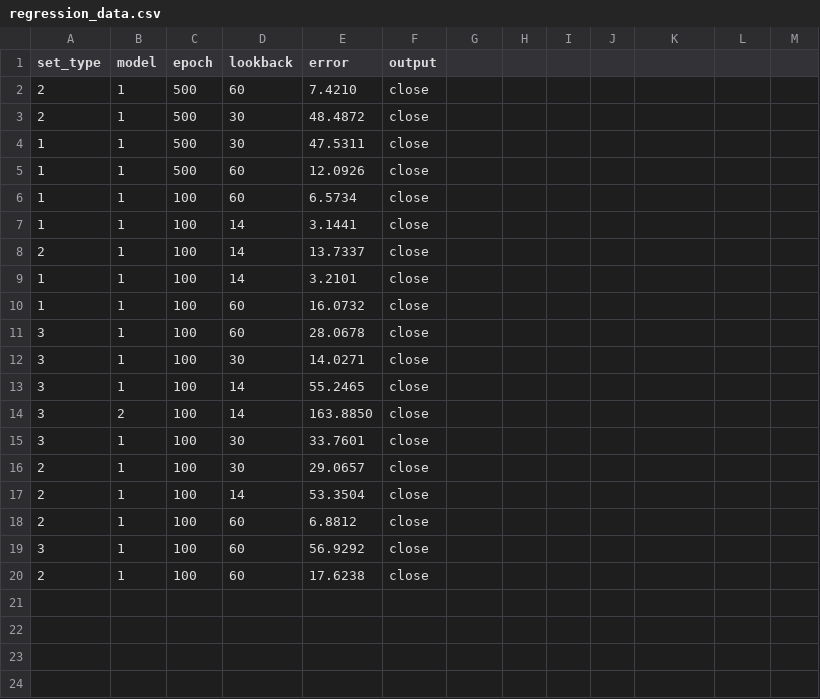
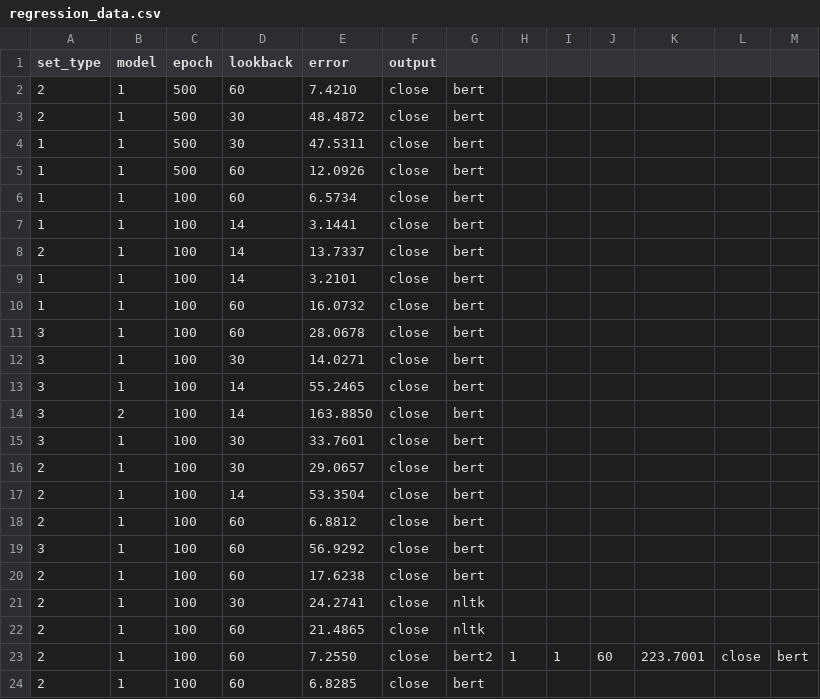
Before and after one commit to shlee4458/stock-price-prediction-nlp, a CSV file: output/regression_data.csv, drawn as a sheet.

Commit message:
add: pred-actual data

```diff
--- a/output/regression_data.csv
+++ b/output/regression_data.csv
@@ -1,20 +1,24 @@
 set_type,model,epoch,lookback,error,output
-2,1,500,60,7.4210,close
-2,1,500,30,48.4872,close
-1,1,500,30,47.5311,close
-1,1,500,60,12.0926,close
-1,1,100,60,6.5734,close
-1,1,100,14,3.1441,close
-2,1,100,14,13.7337,close
-1,1,100,14,3.2101,close
-1,1,100,60,16.0732,close
-3,1,100,60,28.0678,close
-3,1,100,30,14.0271,close
-3,1,100,14,55.2465,close
-3,2,100,14,163.8850,close
-3,1,100,30,33.7601,close
-2,1,100,30,29.0657,close
-2,1,100,14,53.3504,close
-2,1,100,60,6.8812,close
-3,1,100,60,56.9292,close
-2,1,100,60,17.6238,close
+2,1,500,60,7.4210,close,bert
+2,1,500,30,48.4872,close,bert
+1,1,500,30,47.5311,close,bert
+1,1,500,60,12.0926,close,bert
+1,1,100,60,6.5734,close,bert
+1,1,100,14,3.1441,close,bert
+2,1,100,14,13.7337,close,bert
+1,1,100,14,3.2101,close,bert
+1,1,100,60,16.0732,close,bert
+3,1,100,60,28.0678,close,bert
+3,1,100,30,14.0271,close,bert
+3,1,100,14,55.2465,close,bert
+3,2,100,14,163.8850,close,bert
+3,1,100,30,33.7601,close,bert
+2,1,100,30,29.0657,close,bert
+2,1,100,14,53.3504,close,bert
+2,1,100,60,6.8812,close,bert
+3,1,100,60,56.9292,close,bert
+2,1,100,60,17.6238,close,bert
+2,1,100,30,24.2741,close,nltk
+2,1,100,60,21.4865,close,nltk
+2,1,100,60,7.2550,close,bert2,1,1,60,223.7001,close,bert
+2,1,100,60,6.8285,close,bert
```
Also changed, not shown: 33 other files.
